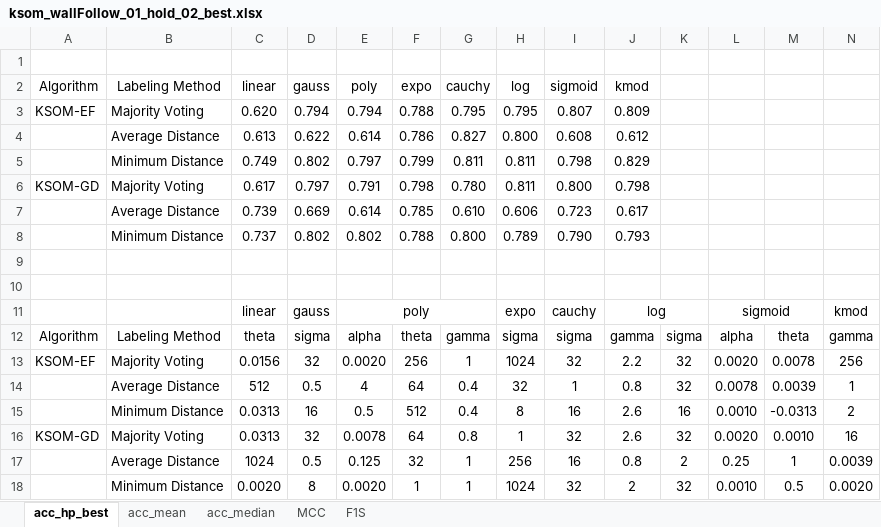
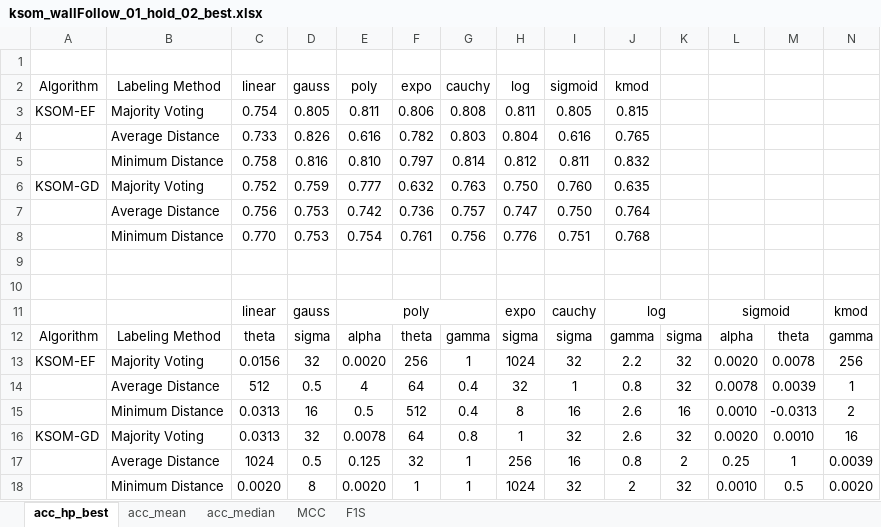
Before and after one commit to davidcoelho89/Matlab-MLTool-fp, an Excel workbook: results_analysis/ksom_wallFollow_01_hold_02_best.xlsx, sheet acc_hp_best, drawn as a sheet; only a part is shown; values as stored, in another font and other column widths than the file's, no borders; removed rows and columns are numbered as before the commit, all else as after; rows hold the shown columns only; the diff names each change by its address in the sheet, - before the commit and + after, or states it on an @@ line.

Commit message:
added results of ksom wallfollow best hps

```diff
--- a/results_analysis/ksom_wallFollow_01_hold_02_best.xlsx (sheet acc_hp_best)
+++ b/results_analysis/ksom_wallFollow_01_hold_02_best.xlsx (sheet acc_hp_best)
-row 3: KSOM-EF | Majority Voting | 0.620 | 0.794 | 0.794 | 0.788 | 0.795 | 0.795 | 0.807 | 0.809
-row 4:  | Average Distance | 0.613 | 0.622 | 0.614 | 0.786 | 0.827 | 0.800 | 0.608 | 0.612
-row 5:  | Minimum Distance | 0.749 | 0.802 | 0.797 | 0.799 | 0.811 | 0.811 | 0.798 | 0.829
-row 6: KSOM-GD | Majority Voting | 0.617 | 0.797 | 0.791 | 0.798 | 0.780 | 0.811 | 0.800 | 0.798
-row 7:  | Average Distance | 0.739 | 0.669 | 0.614 | 0.785 | 0.610 | 0.606 | 0.723 | 0.617
-row 8:  | Minimum Distance | 0.737 | 0.802 | 0.802 | 0.788 | 0.800 | 0.789 | 0.790 | 0.793
+row 3: KSOM-EF | Majority Voting | 0.754 | 0.805 | 0.811 | 0.806 | 0.808 | 0.811 | 0.805 | 0.815
+row 4:  | Average Distance | 0.733 | 0.826 | 0.616 | 0.782 | 0.803 | 0.804 | 0.616 | 0.765
+row 5:  | Minimum Distance | 0.758 | 0.816 | 0.810 | 0.797 | 0.814 | 0.812 | 0.811 | 0.832
+row 6: KSOM-GD | Majority Voting | 0.752 | 0.759 | 0.777 | 0.632 | 0.763 | 0.750 | 0.760 | 0.635
+row 7:  | Average Distance | 0.756 | 0.753 | 0.742 | 0.736 | 0.757 | 0.747 | 0.750 | 0.764
+row 8:  | Minimum Distance | 0.770 | 0.753 | 0.754 | 0.761 | 0.756 | 0.776 | 0.751 | 0.768
```
Also changed, not shown: sheet MCC, sheet F1S, sheet acc_mean, sheet acc_median, 1 other file.
